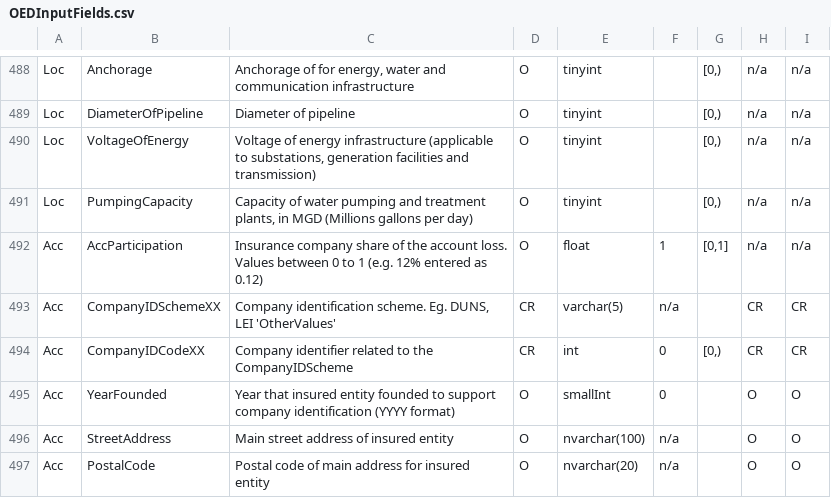
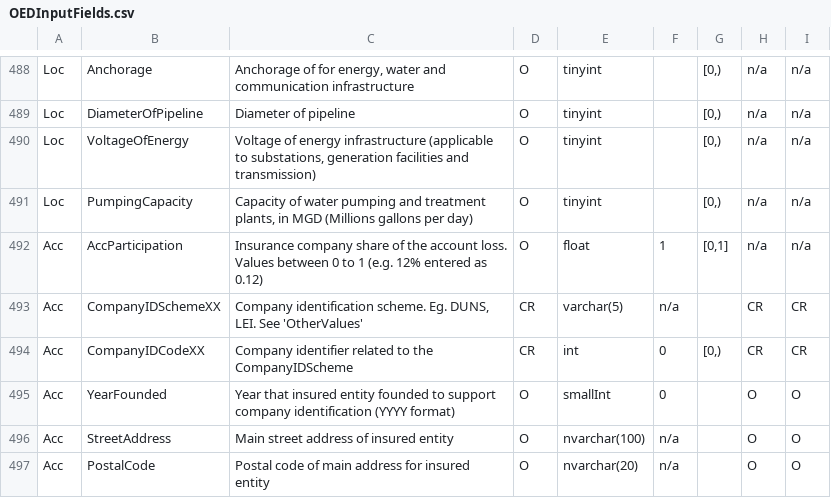
Before and after one commit to OasisLMF/ODS_OpenExposureData, a CSV file: OpenExposureData/Docs/OEDInputFields.csv, drawn as a sheet; only a part is shown, gaps mark what is left out; the diff names each change by its address in the sheet, - before the commit and + after, or states it on an @@ line.

```diff
--- a/OpenExposureData/Docs/OEDInputFields.csv
+++ b/OpenExposureData/Docs/OEDInputFields.csv
-C493: …Eg. DUNS, LEI 'OtherValues'
+C493: …Eg. DUNS, LEI. See 'OtherValues'
```
Also changed, not shown: OpenExposureData/Docs/OEDCRFieldAppendix.csv.
